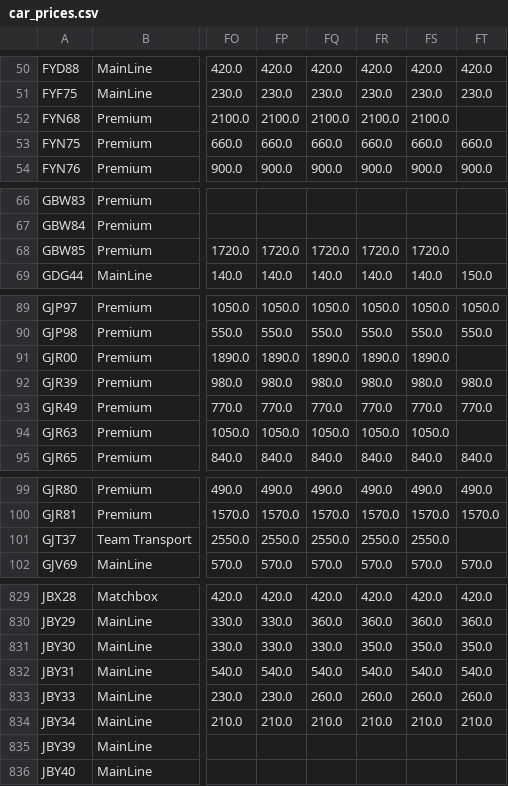
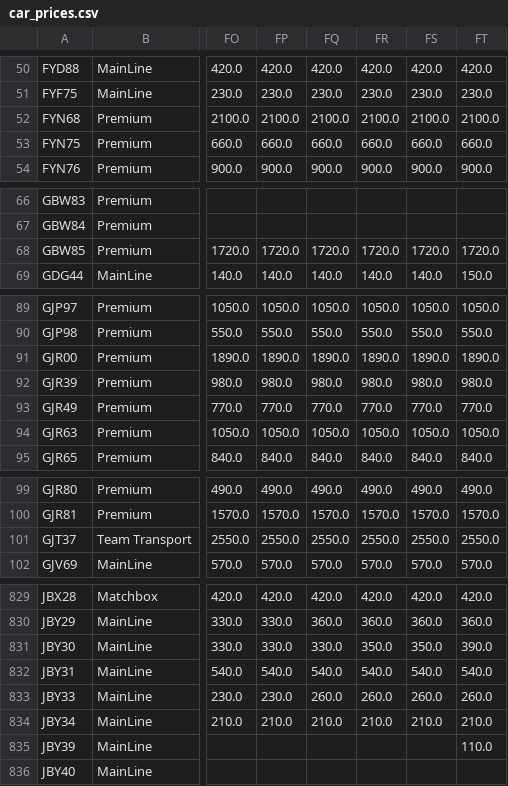
Before and after one commit to shady333/PriceParserRETRO, a CSV file: car_prices.csv, drawn as a sheet; only a part is shown, gaps mark what is left out; the diff covers the shown part only; the diff names each change by its address in the sheet, - before the commit and + after, or states it on an @@ line.

```diff
--- a/car_prices.csv
+++ b/car_prices.csv
-FT52: (empty)
+FT52: 2100.0
-FT68: (empty)
+FT68: 1720.0
-FT91: (empty)
+FT91: 1890.0
-FT94: (empty)
+FT94: 1050.0
-FT101: (empty)
+FT101: 2550.0
-FT831: 350.0
+FT831: 390.0
-FT835: (empty)
+FT835: 110.0
```
Also changed, not shown: 8 edited cells elsewhere in this file, sell_car_prices.csv, 2 other files.
